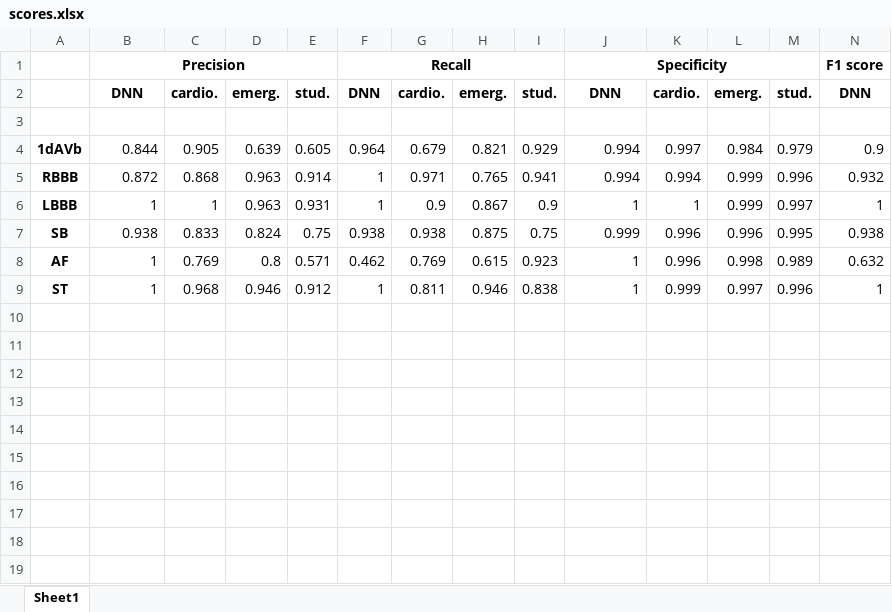
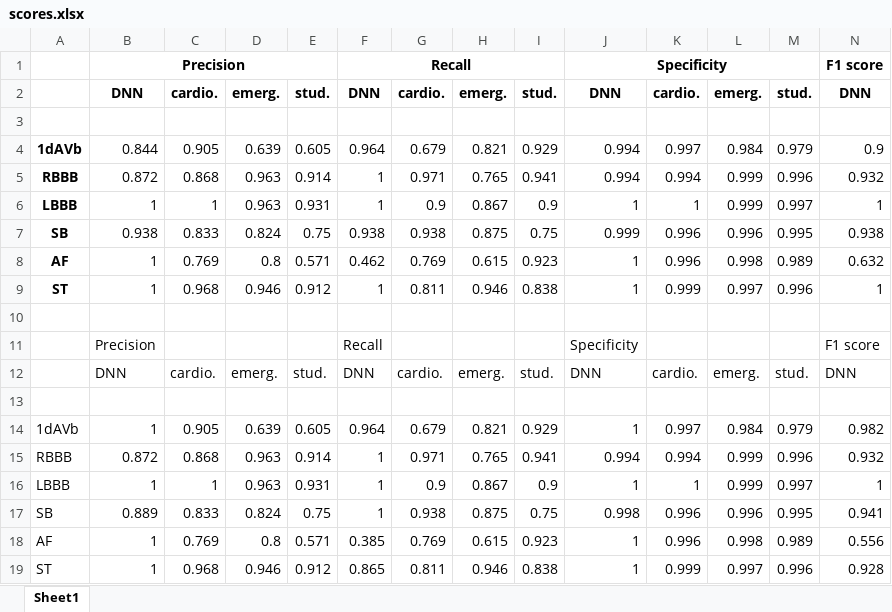
Before and after one commit to Achuthan2909/ECG-Analysis, an Excel workbook: outputs/tables/scores.xlsx, sheet Sheet1, drawn as a sheet; only a part is shown; values as stored, in another font and other column widths than the file's, no borders; rows hold the shown columns only; the diff names each change by its address in the sheet, - before the commit and + after, or states it on an @@ line.

Commit message:
Comparison Of Scores

```diff
--- a/outputs/tables/scores.xlsx (sheet Sheet1)
+++ b/outputs/tables/scores.xlsx (sheet Sheet1)
+row 10: (empty)
+row 11:  | Precision |  |  |  | Recall |  |  |  | Specificity |  |  |  | F1 score
+row 12:  | DNN | cardio. | emerg. | stud. | DNN | cardio. | emerg. | stud. | DNN | cardio. | emerg. | stud. | DNN
+row 13: (empty)
+row 14: 1dAVb | 1 | 0.905 | 0.639 | 0.605 | 0.964 | 0.679 | 0.821 | 0.929 | 1 | 0.997 | 0.984 | 0.979 | 0.982
+row 15: RBBB | 0.872 | 0.868 | 0.963 | 0.914 | 1 | 0.971 | 0.765 | 0.941 | 0.994 | 0.994 | 0.999 | 0.996 | 0.932
+row 16: LBBB | 1 | 1 | 0.963 | 0.931 | 1 | 0.9 | 0.867 | 0.9 | 1 | 1 | 0.999 | 0.997 | 1
+row 17: SB | 0.889 | 0.833 | 0.824 | 0.75 | 1 | 0.938 | 0.875 | 0.75 | 0.998 | 0.996 | 0.996 | 0.995 | 0.941
+row 18: AF | 1 | 0.769 | 0.8 | 0.571 | 0.385 | 0.769 | 0.615 | 0.923 | 1 | 0.996 | 0.998 | 0.989 | 0.556
+row 19: ST | 1 | 0.968 | 0.946 | 0.912 | 0.865 | 0.811 | 0.946 | 0.838 | 1 | 0.999 | 0.997 | 0.996 | 0.928
```
